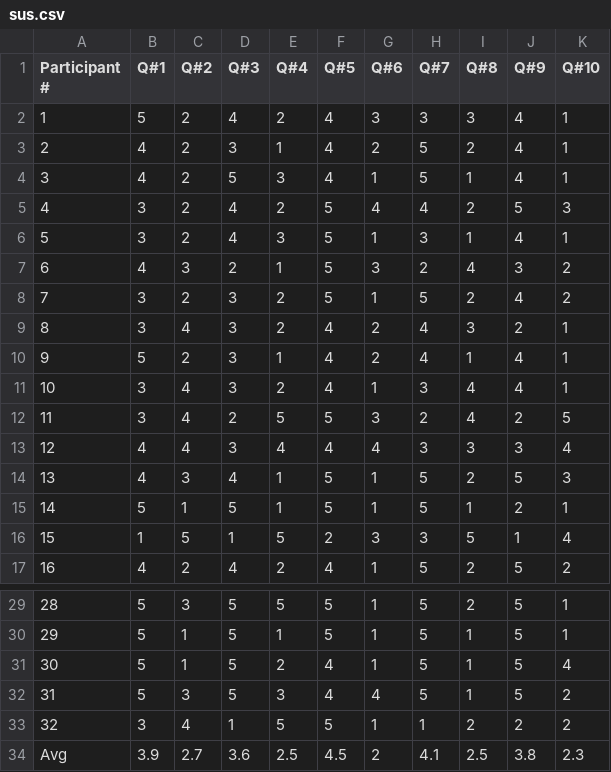
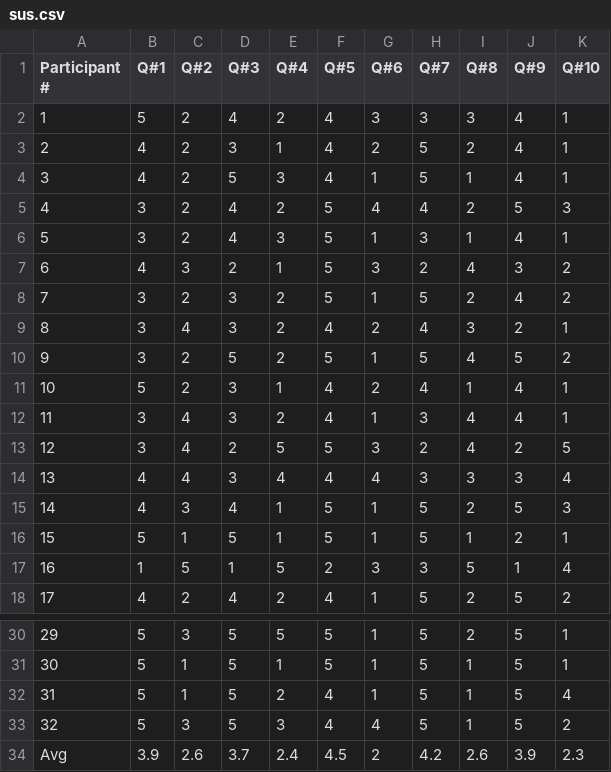
Before and after one commit to rashidul57/thesis-code, a CSV file: docs/survey/calc-results/sus.csv, drawn as a sheet; only a part is shown, gaps mark what is left out; removed rows and columns are numbered as before the commit, all else as after; the diff names each change by its address in the sheet, - before the commit and + after, or states it on an @@ line.

```diff
--- a/docs/survey/calc-results/sus.csv
+++ b/docs/survey/calc-results/sus.csv
+row 10: 9 | 3 | 2 | 5 | 2 | 5 | 1 | 5 | 4 | 5 | 2
@@ column A (Participant #) renumbered between rows 11 and 33 @@
-row 33: 32 | 3 | 4 | 1 | 5 | 5 | 1 | 1 | 2 | 2 | 2
-C34 (Q#2): 2.7
+C34 (Q#2): 2.6
-D34 (Q#3): 3.6
+D34 (Q#3): 3.7
-E34 (Q#4): 2.5
+E34 (Q#4): 2.4
-H34 (Q#7): 4.1
+H34 (Q#7): 4.2
-I34 (Q#8): 2.5
+I34 (Q#8): 2.6
-J34 (Q#9): 3.8
+J34 (Q#9): 3.9
```
Also changed, not shown: docs/survey/calc-results/nasa-tlx.csv, docs/survey/calc-results/study.csv, 9 other files.
